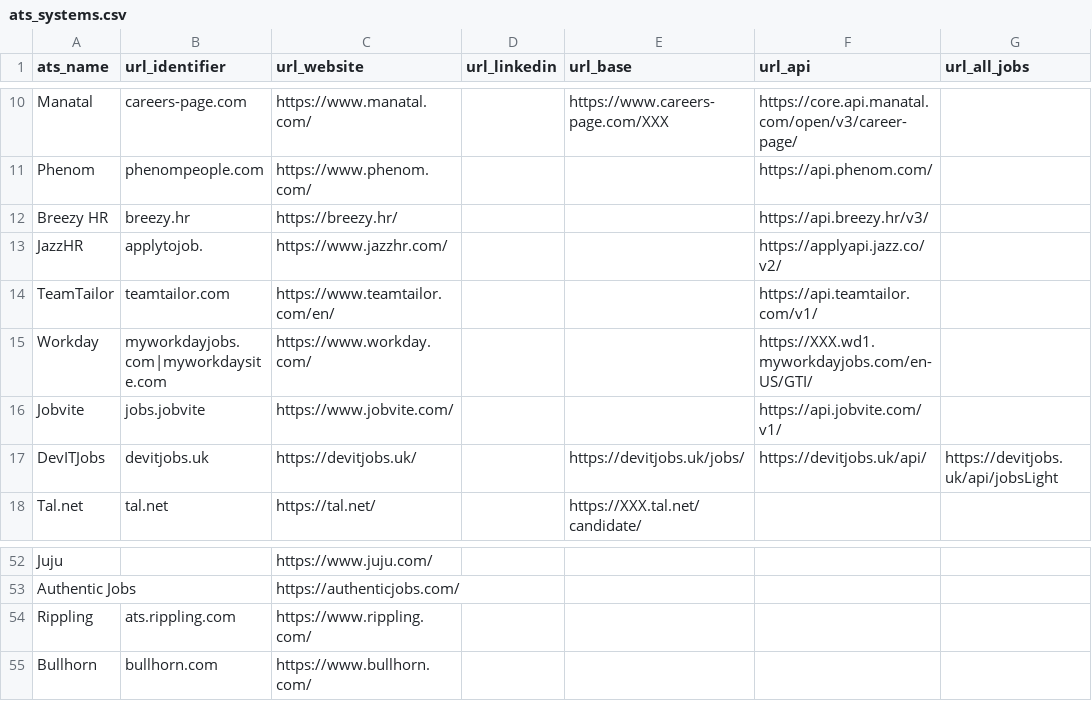
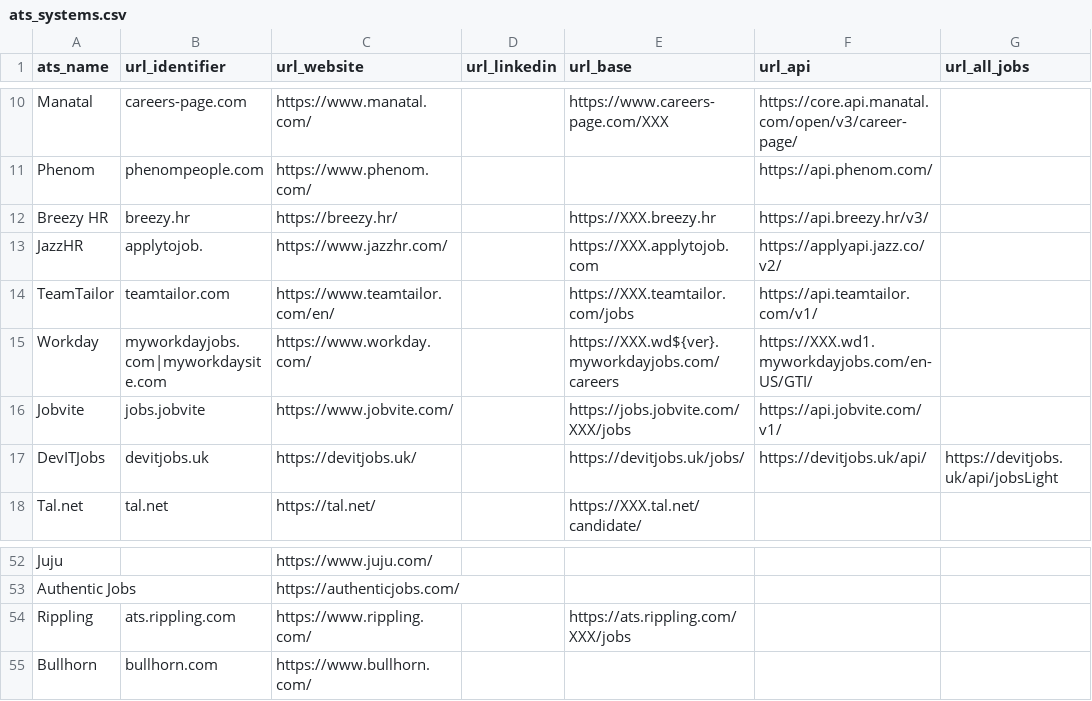
Before and after one commit to Ches-ctrl/Cheddar, a CSV file: storage/csv/ats_systems.csv, drawn as a sheet; only a part is shown, gaps mark what is left out; the diff names each change by its address in the sheet, - before the commit and + after, or states it on an @@ line.

Commit message:
chore: add missing `url_base` fields from jobglob data

```diff
--- a/storage/csv/ats_systems.csv
+++ b/storage/csv/ats_systems.csv
-E12 (url_base): (empty)
+E12 (url_base): https://XXX.breezy.hr
-E13 (url_base): (empty)
+E13 (url_base): https://XXX.applytojob.com
-E14 (url_base): (empty)
+E14 (url_base): https://XXX.teamtailor.com/jobs
-E15 (url_base): (empty)
+E15 (url_base): https://XXX.wd${ver}.myworkdayjobs.com/careers
-E16 (url_base): (empty)
+E16 (url_base): https://jobs.jobvite.com/XXX/jobs
-E54 (url_base): (empty)
+E54 (url_base): https://ats.rippling.com/XXX/jobs
```
